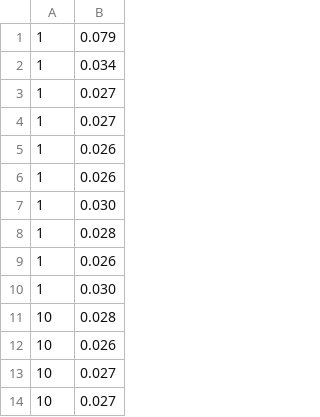
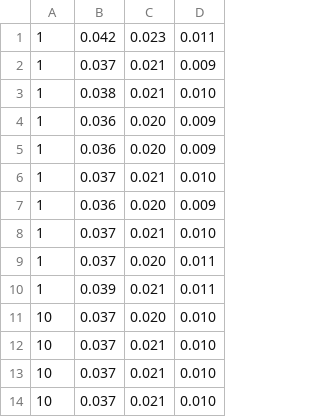
Before and after one commit to kate-holdener/performance_example, a CSV file: performance_fib.csv, drawn as a sheet; only a part is shown; removed rows and columns are numbered as before the commit, all else as after; the diff names each change by its address in the sheet, - before the commit and + after, or states it on an @@ line.

```diff
--- a/performance_fib.csv
+++ b/performance_fib.csv
-column B, rows 1-14: 0.079 | 0.034 | 0.027 | 0.027 | 0.026 | 0.026 | 0.030 | 0.028 | 0.026 | 0.030 | 0.028 | 0.026 | 0.027 | 0.027
+column B, rows 1-14: 0.042 | 0.037 | 0.038 | 0.036 | 0.036 | 0.037 | 0.036 | 0.037 | 0.037 | 0.039 | 0.037 | 0.037 | 0.037 | 0.037
+column C, rows 1-14: 0.023 | 0.021 | 0.021 | 0.020 | 0.020 | 0.021 | 0.020 | 0.021 | 0.020 | 0.021 | 0.020 | 0.021 | 0.021 | 0.021
+column D, rows 1-14: 0.011 | 0.009 | 0.010 | 0.009 | 0.009 | 0.010 | 0.009 | 0.010 | 0.011 | 0.011 | 0.010 | 0.010 | 0.010 | 0.010
```
Also changed, not shown: 2 other files.
